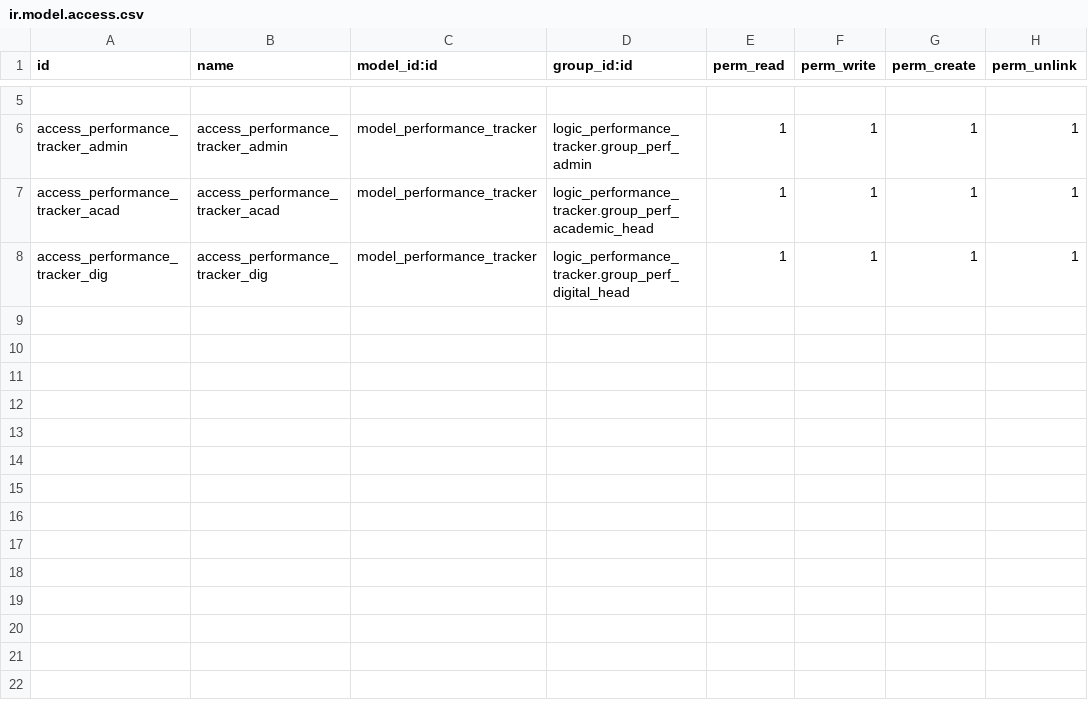
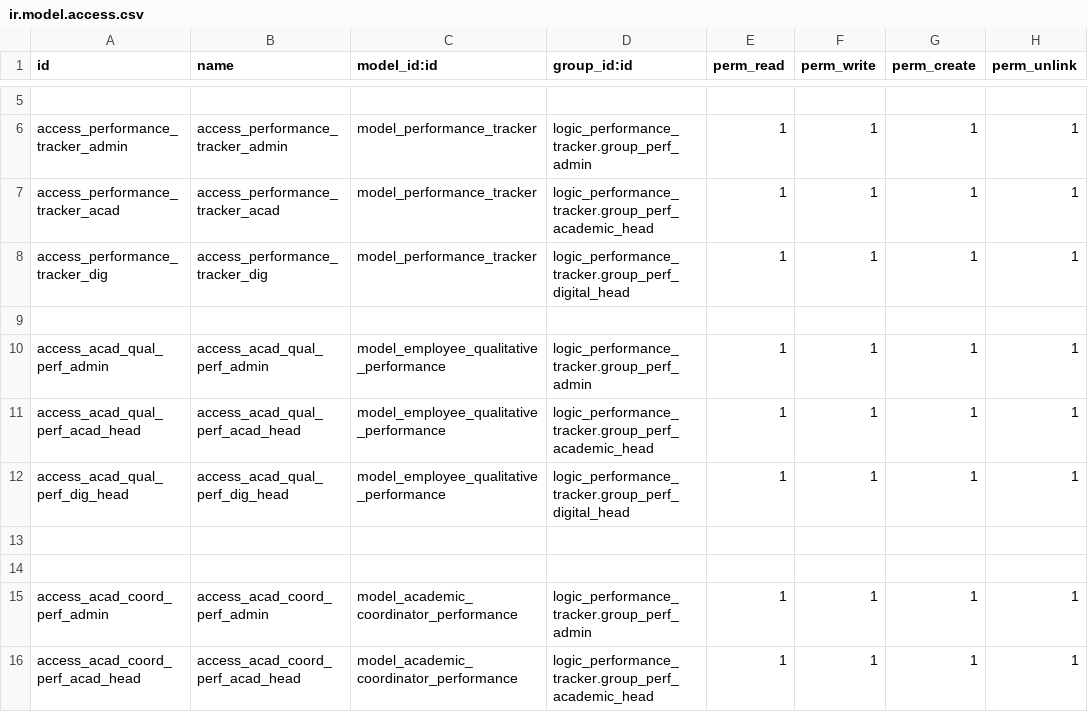
Before and after one commit to Logic-School/logic_performance_tracker, a CSV file: security/ir.model.access.csv, drawn as a sheet; only a part is shown, gaps mark what is left out.

Commit message:
added new model for ranking qual perfs using overall average rating. some other major changes

```diff
--- a/security/ir.model.access.csv
+++ b/security/ir.model.access.csv
@@ -8 +8,9 @@ access_performance_tracker_acad,access_performance_tracker_acad,model_performanc
 access_performance_tracker_dig,access_performance_tracker_dig,model_performance_tracker,logic_performance_tracker.group_perf_digital_head,1,1,1,1
+
+access_acad_qual_perf_admin,access_acad_qual_perf_admin,model_employee_qualitative_performance,logic_performance_tracker.group_perf_admin,1,1,1,1
+access_acad_qual_perf_acad_head,access_acad_qual_perf_acad_head,model_employee_qualitative_performance,logic_performance_tracker.group_perf_academic_head,1,1,1,1
+access_acad_qual_perf_dig_head,access_acad_qual_perf_dig_head,model_employee_qualitative_performance,logic_performance_tracker.group_perf_digital_head,1,1,1,1
+
+
+access_acad_coord_perf_admin,access_acad_coord_perf_admin,model_academic_coordinator_performance,logic_performance_tracker.group_perf_admin,1,1,1,1
+access_acad_coord_perf_acad_head,access_acad_coord_perf_acad_head,model_academic_coordinator_performance,logic_performance_tracker.group_perf_academic_head,1,1,1,1
```
Also changed, not shown: 8 other files.
